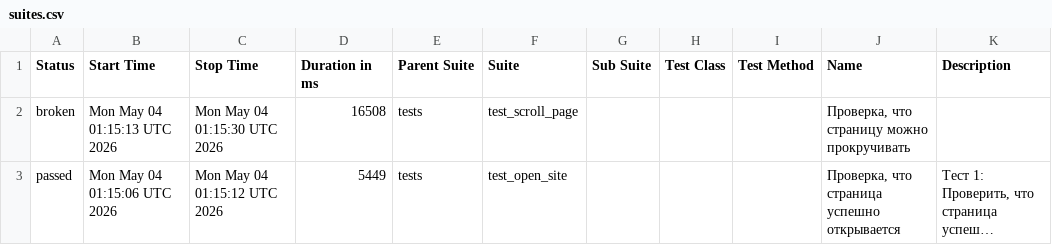
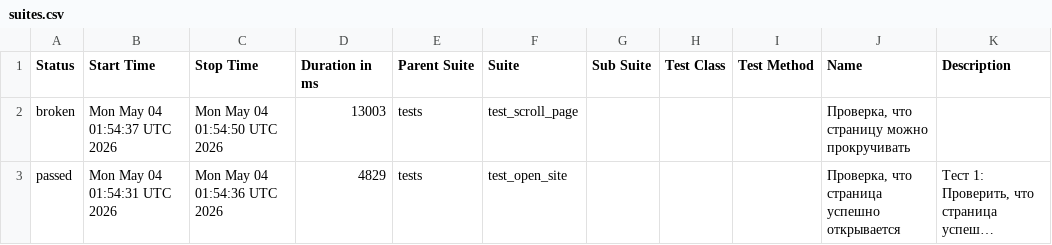
Before and after one commit to TigrRooT/playwright-tests, a CSV file: data/suites.csv, drawn as a sheet; long unchanged cells end in …; the diff names each change by its address in the sheet, - before the commit and + after, or states it on an @@ line.

```diff
--- a/data/suites.csv
+++ b/data/suites.csv
-B2 (Start Time): Mon May 04 01:15:13 UTC 2026
+B2 (Start Time): Mon May 04 01:54:37 UTC 2026
-C2 (Stop Time): Mon May 04 01:15:30 UTC 2026
+C2 (Stop Time): Mon May 04 01:54:50 UTC 2026
-D2 (Duration in ms): 16508
+D2 (Duration in ms): 13003
-B3 (Start Time): Mon May 04 01:15:06 UTC 2026
+B3 (Start Time): Mon May 04 01:54:31 UTC 2026
-C3 (Stop Time): Mon May 04 01:15:12 UTC 2026
+C3 (Stop Time): Mon May 04 01:54:36 UTC 2026
-D3 (Duration in ms): 5449
+D3 (Duration in ms): 4829
```
Also changed, not shown: 23 other files.
